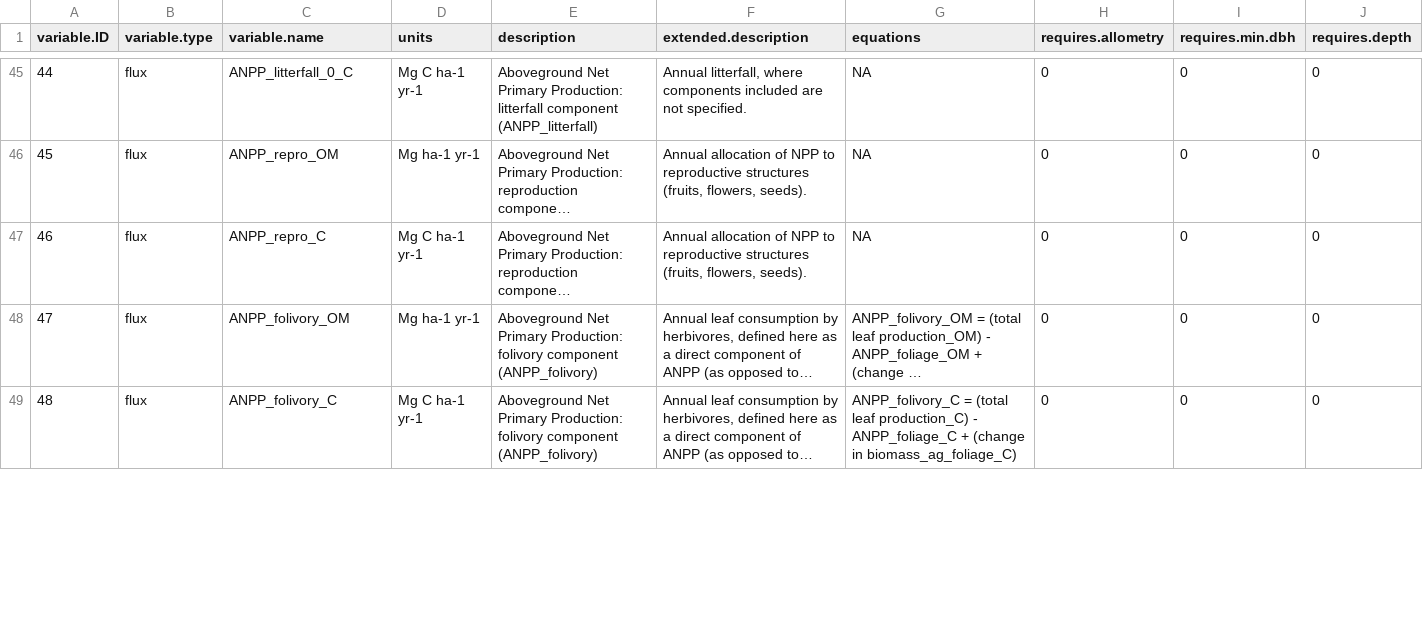
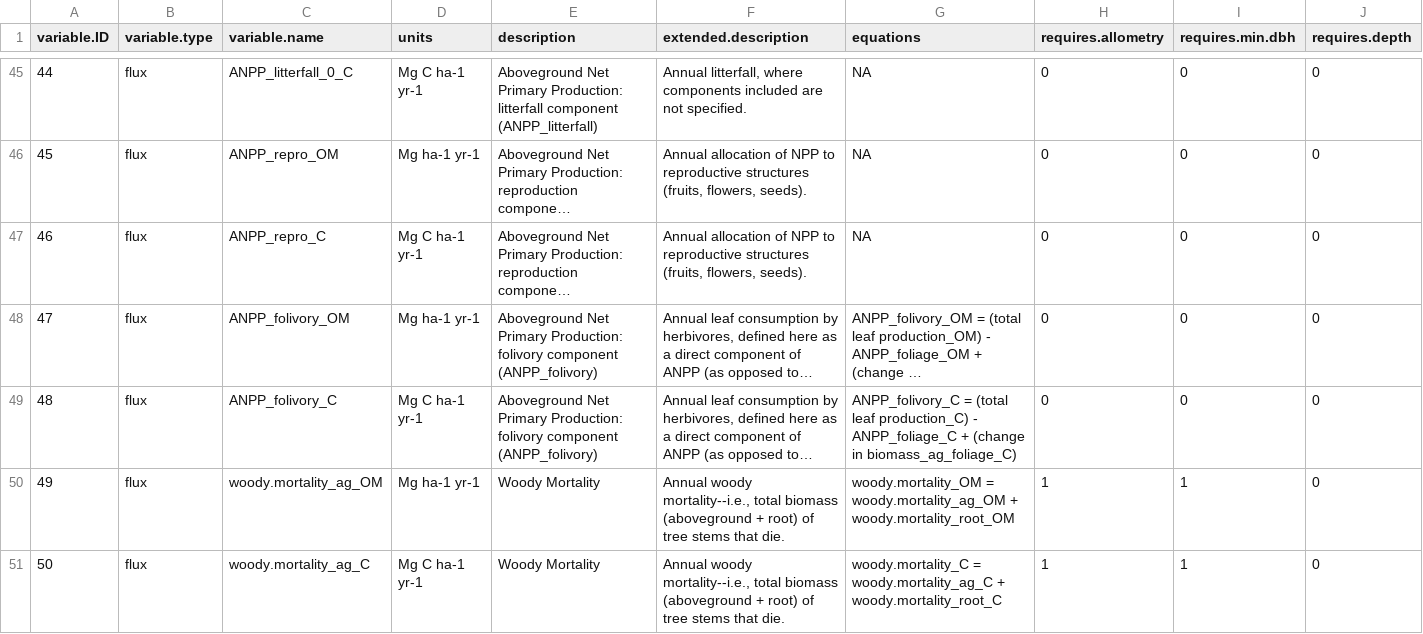
Before and after one commit to forc-db/IPCC-EFDB-integration, a CSV file: doc/ForC-EFDB_mapping/ForC_variables_mapping.csv, drawn as a sheet; only a part is shown, gaps mark what is left out; long unchanged cells end in …; rows hold the shown columns only; the diff covers the shown part only; the diff names each change by its address in the sheet, - before the commit and + after, or states it on an @@ line.

Commit message:
add woody.mortality and woody.mortality_root variables

```diff
--- a/doc/ForC-EFDB_mapping/ForC_variables_mapping.csv
+++ b/doc/ForC-EFDB_mapping/ForC_variables_mapping.csv
+row 50: 49 | flux | woody.mortality_ag_OM | Mg ha-1 yr-1 | Woody Mortality | Annual woody mortality--i.e., total biomass (aboveground + root) of tree stems that die. | woody.mortality_OM = woody.mortality_ag_OM + woody.mortality_root_OM | 1 | 1 | 0
+row 51: 50 | flux | woody.mortality_ag_C | Mg C ha-1 yr-1 | Woody Mortality | Annual woody mortality--i.e., total biomass (aboveground + root) of tree stems that die. | woody.mortality_C = woody.mortality_ag_C + woody.mortality_root_C | 1 | 1 | 0
```
Also changed, not shown: 2 added rows, 6 edited cells and row numbers in column A elsewhere in this file.
